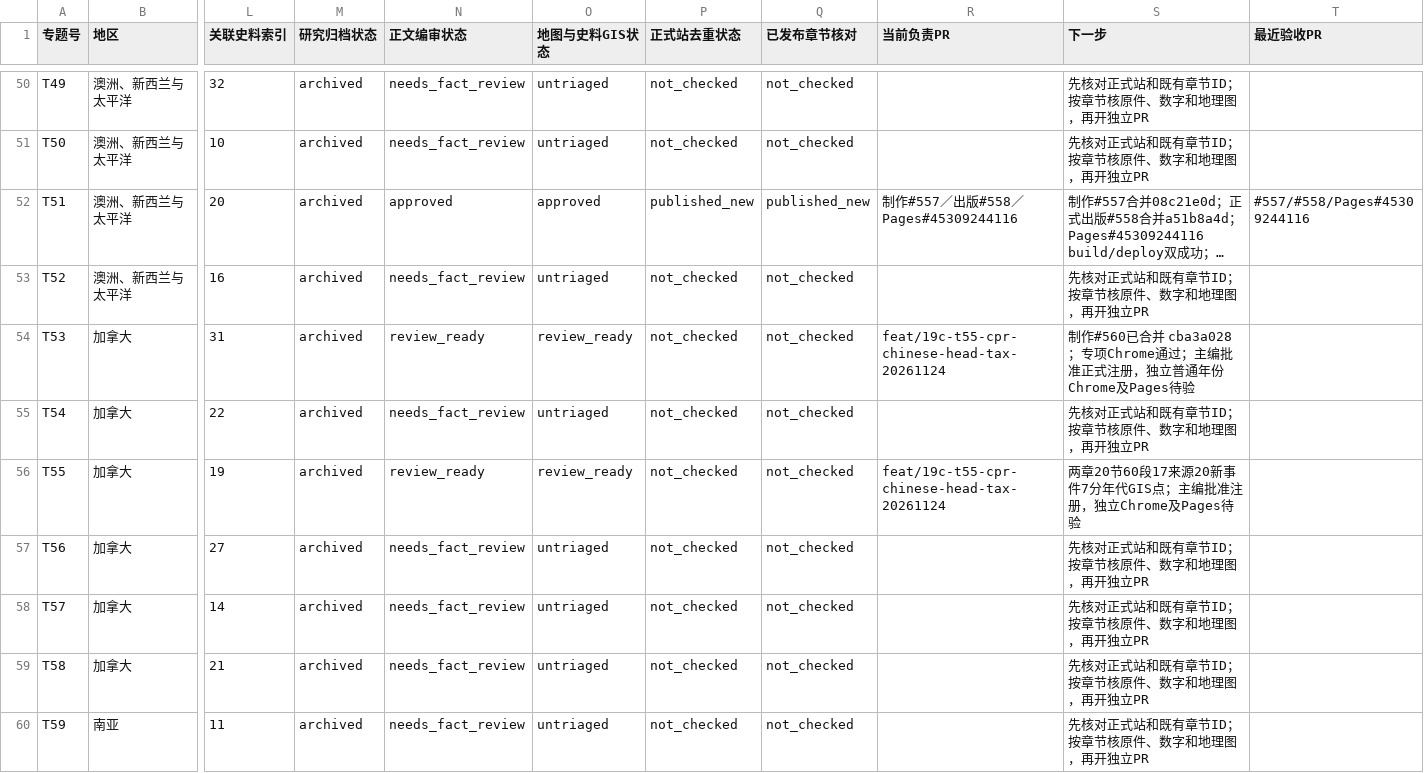
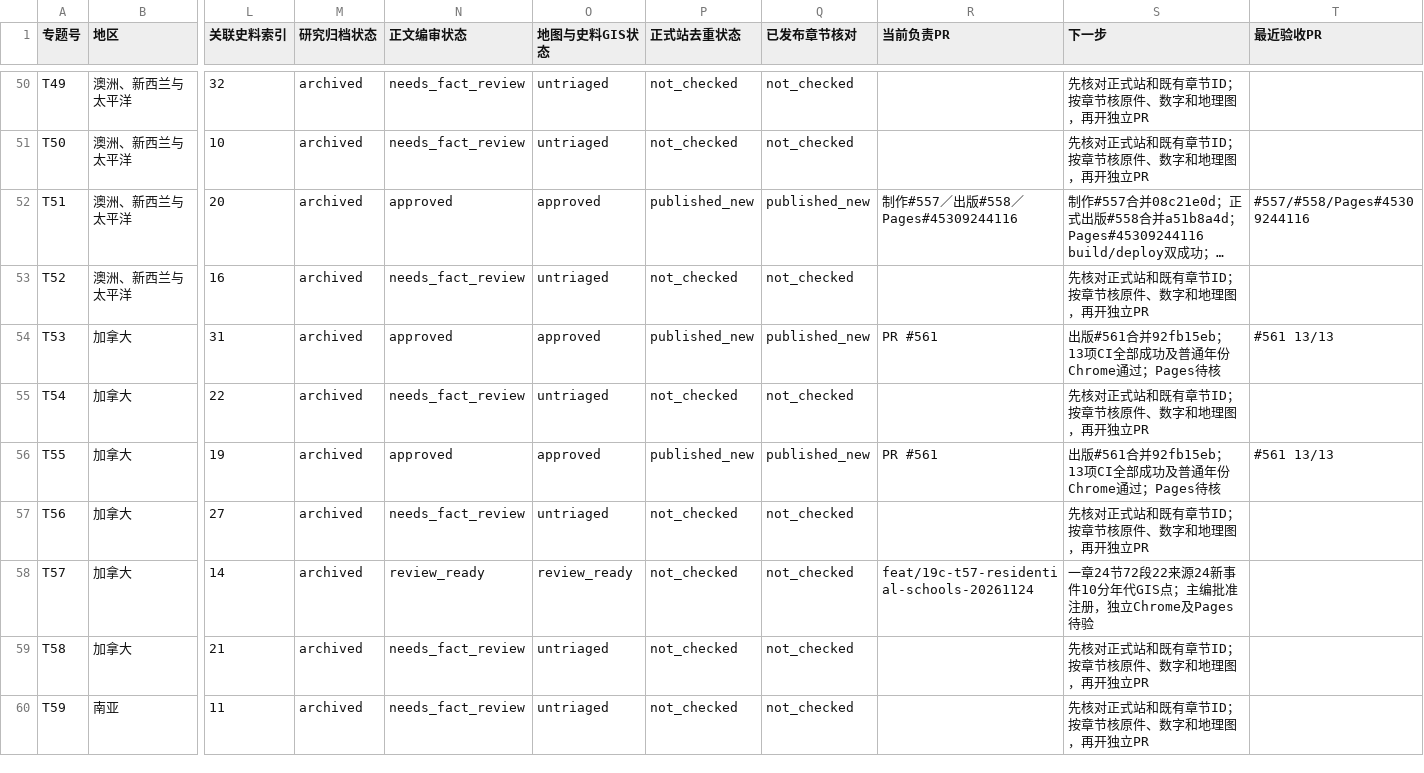
Before and after one commit to 1959124923wyz-sys/love-British-TV, a CSV file: research/19c/consolidated/TOPIC_WORKBOARD.csv, drawn as a sheet; only a part is shown, gaps mark what is left out; long unchanged cells end in …; the diff names each change by its address in the sheet, - before the commit and + after, or states it on an @@ line.

```diff
--- a/research/19c/consolidated/TOPIC_WORKBOARD.csv
+++ b/research/19c/consolidated/TOPIC_WORKBOARD.csv
-N54 (正文编审状态): review_ready
+N54 (正文编审状态): approved
-O54 (地图与史料GIS状态): review_ready
+O54 (地图与史料GIS状态): approved
-P54 (正式站去重状态): not_checked
+P54 (正式站去重状态): published_new
-Q54 (已发布章节核对): not_checked
+Q54 (已发布章节核对): published_new
-R54 (当前负责PR): feat/19c-t55-cpr-chinese-head-tax-20261124
+R54 (当前负责PR): PR #561
-S54 (下一步): 制作#560已合并 cba3a028；专项Chrome通过；主编批准正式注册，独立普通年份Chrome及Pages待验
+S54 (下一步): 出版#561合并92fb15eb；13项CI全部成功及普通年份Chrome通过；Pages待核
-T54 (最近验收PR): (empty)
+T54 (最近验收PR): #561 13/13
-N56 (正文编审状态): review_ready
+N56 (正文编审状态): approved
-O56 (地图与史料GIS状态): review_ready
+O56 (地图与史料GIS状态): approved
-P56 (正式站去重状态): not_checked
+P56 (正式站去重状态): published_new
-Q56 (已发布章节核对): not_checked
+Q56 (已发布章节核对): published_new
-R56 (当前负责PR): feat/19c-t55-cpr-chinese-head-tax-20261124
+R56 (当前负责PR): PR #561
-S56 (下一步): 两章20节60段17来源20新事件7分年代GIS点；主编批准注册，独立Chrome及Pages待验
+S56 (下一步): 出版#561合并92fb15eb；13项CI全部成功及普通年份Chrome通过；Pages待核
-T56 (最近验收PR): (empty)
+T56 (最近验收PR): #561 13/13
-N58 (正文编审状态): needs_fact_review
+N58 (正文编审状态): review_ready
-O58 (地图与史料GIS状态): untriaged
+O58 (地图与史料GIS状态): review_ready
-R58 (当前负责PR): (empty)
+R58 (当前负责PR): feat/19c-t57-residential-schools-20261124
-S58 (下一步): 先核对正式站和既有章节ID；按章节核原件、数字和地理图，再开独立PR
+S58 (下一步): 一章24节72段22来源24新事件10分年代GIS点；主编批准注册，独立Chrome及Pages待验
```
Also changed, not shown: research/19c/consolidated/CHAPTER_WORKBOARD.csv, 24 other files.
